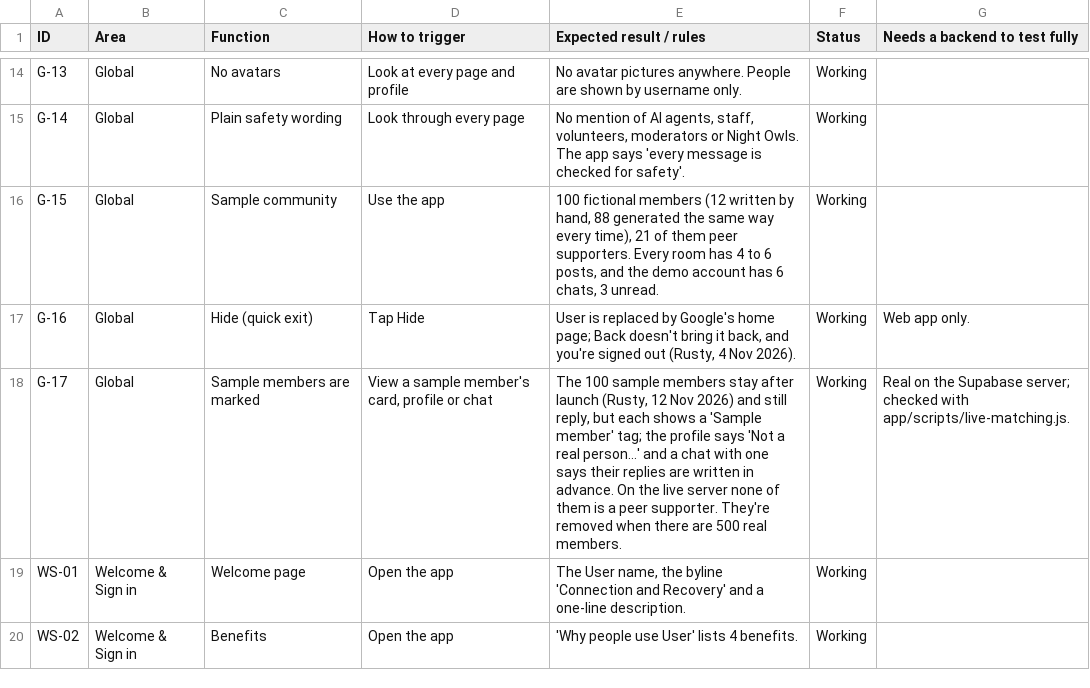
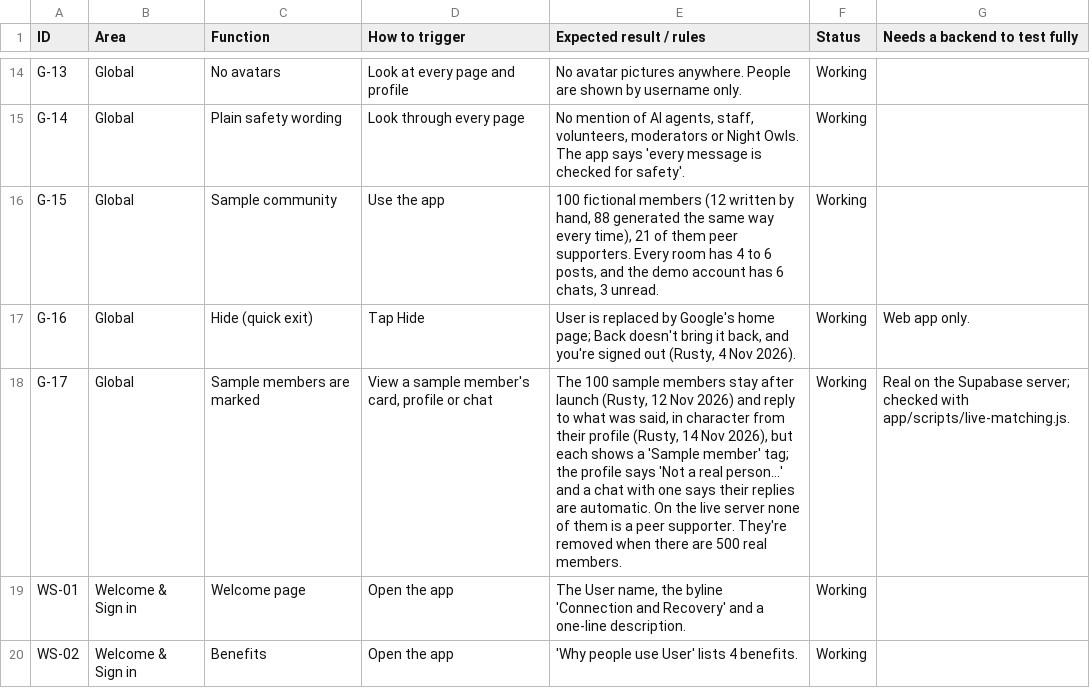
Before and after one commit to russellfutcher-stack/User-App, a CSV file: docs/User-function-list.csv, drawn as a sheet; only a part is shown, gaps mark what is left out; the diff covers the shown part only.

```diff
--- a/docs/User-function-list.csv
+++ b/docs/User-function-list.csv
@@ -17,3 +17,3 @@ G-15,Global,Sample community,Use the app,"100 fictional members (12 written by h
 G-16,Global,Hide (quick exit),Tap Hide,"User is replaced by Google's home page; Back doesn't bring it back, and you're signed out (Rusty, 4 Nov 2026).",Working,Web app only.
-G-17,Global,Sample members are marked,"View a sample member's card, profile or chat","The 100 sample members stay after launch (Rusty, 12 Nov 2026) and still reply, but each shows a 'Sample member' tag; the profile says 'Not a real person…' and a chat with one says their replies are written in advance. On the live server none of them is a peer supporter. They're removed when there are 500 real members.",Working,Real on the Supabase server; checked with app/scripts/live-matching.js.
+G-17,Global,Sample members are marked,"View a sample member's card, profile or chat","The 100 sample members stay after launch (Rusty, 12 Nov 2026) and reply to what was said, in character from their profile (Rusty, 14 Nov 2026), but each shows a 'Sample member' tag; the profile says 'Not a real person…' and a chat with one says their replies are automatic. On the live server none of them is a peer supporter. They're removed when there are 500 real members.",Working,Real on the Supabase server; checked with app/scripts/live-matching.js.
 WS-01,Welcome & Sign in,Welcome page,Open the app,"The User name, the byline 'Connection and Recovery' and a one-line description.",Working,
```
Also changed, not shown: 1 removed row and 2 edited cells elsewhere in this file, 13 other files.
